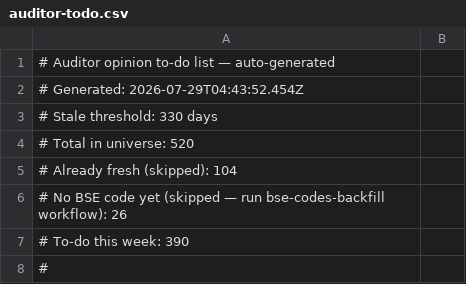
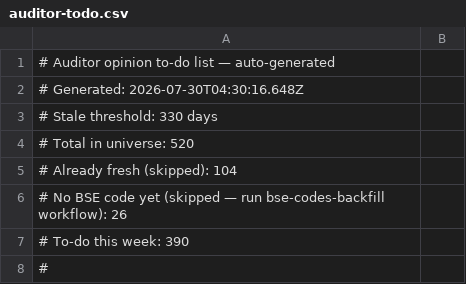
Before and after one commit to ceekay-munshot/klpdash, a CSV file: public/data/auditor-todo.csv, drawn as a sheet; only a part is shown.

```diff
--- a/public/data/auditor-todo.csv
+++ b/public/data/auditor-todo.csv
@@ -1,3 +1,3 @@
 # Auditor opinion to-do list — auto-generated
-# Generated: 2026-07-29T04:43:52.454Z
+# Generated: 2026-07-30T04:30:16.648Z
 # Stale threshold: 330 days
```
